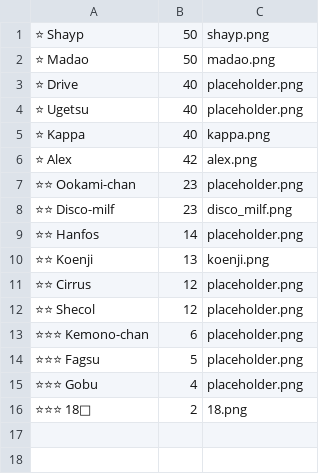
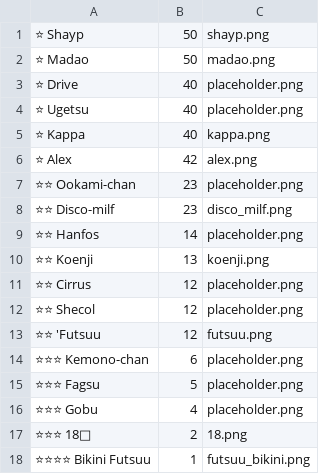
Before and after one commit to ShaypValentine/HppGacha, a CSV file: web/banner_content.csv, drawn as a sheet; the diff names each change by its address in the sheet, - before the commit and + after, or states it on an @@ line.

Commit message:
Add reload function to help put new content easier + futsuu

```diff
--- a/web/banner_content.csv
+++ b/web/banner_content.csv
+row 13: ⭐⭐ 'Futsuu | 12 | futsuu.png
+row 18: ⭐⭐⭐⭐ Bikini Futsuu | 1 | futsuu_bikini.png
```
Also changed, not shown: 4 other files.
